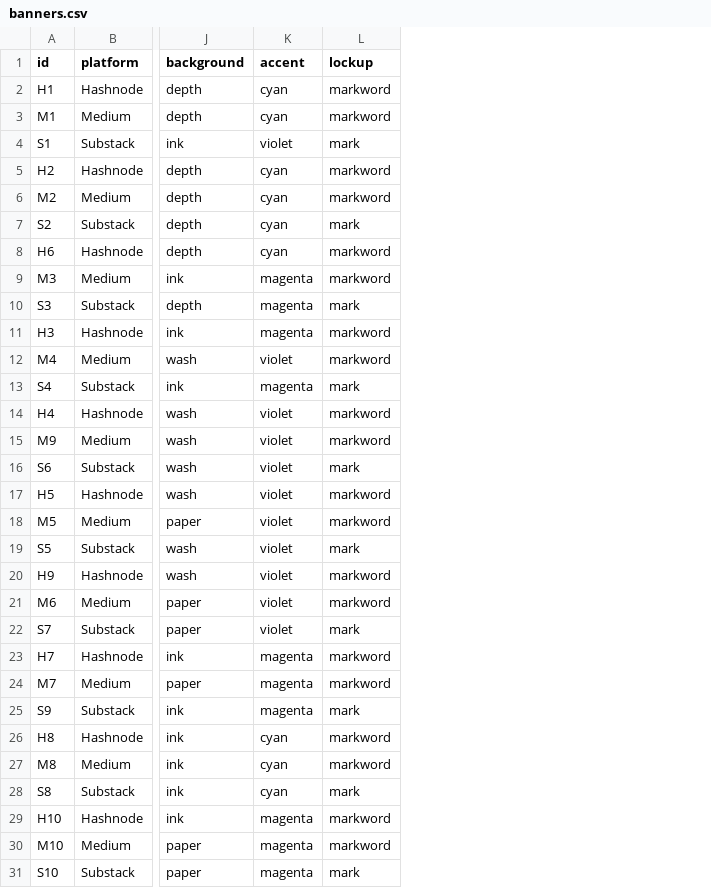
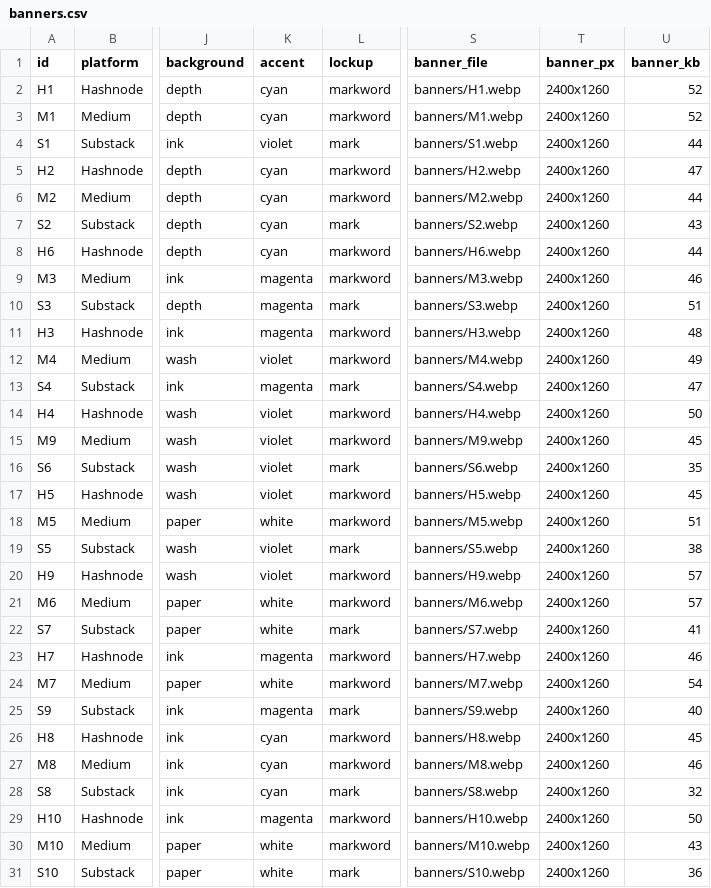
Before and after one commit to shubhamsahujnv/animated-octo-giggle, a CSV file: offsite-content/banners.csv, drawn as a sheet; only a part is shown, gaps mark what is left out; the diff names each change by its address in the sheet, - before the commit and + after, or states it on an @@ line.

```diff
--- a/offsite-content/banners.csv
+++ b/offsite-content/banners.csv
+column S (banner_file), rows 2-31: banners/H1.webp | banners/M1.webp | banners/S1.webp | banners/H2.webp | banners/M2.webp | banners/S2.webp | banners/H6.webp | banners/M3.webp | banners/S3.webp | banners/H3.webp | banners/M4.webp | banners/S4.webp | banners/H4.webp | banners/M9.webp | banners/S6.webp | banners/H5.webp | banners/M5.webp | banners/S5.webp | banners/H9.webp | banners/M6.webp | banners/S7.webp | banners/H7.webp | banners/M7.webp | banners/S9.webp | banners/H8.webp | banners/M8.webp | banners/S8.webp | banners/H10.webp | banners/M10.webp | banners/S10.webp
+column T (banner_px), rows 2-31: all 2400x1260
+column U (banner_kb), rows 2-31: 52 | 52 | 44 | 47 | 44 | 43 | 44 | 46 | 51 | 48 | 49 | 47 | 50 | 45 | 35 | 45 | 51 | 38 | 57 | 57 | 41 | 46 | 54 | 40 | 45 | 46 | 32 | 50 | 43 | 36
-K18 (accent): violet
+K18 (accent): white
-K21:K22 (accent): violet
+K21:K22 (accent): white
-K24 (accent): magenta
+K24 (accent): white
-K30:K31 (accent): magenta
+K30:K31 (accent): white
```
Also changed, not shown: offsite-content/content-calendar.csv, offsite-content/content-flat.csv, 37 other files.
